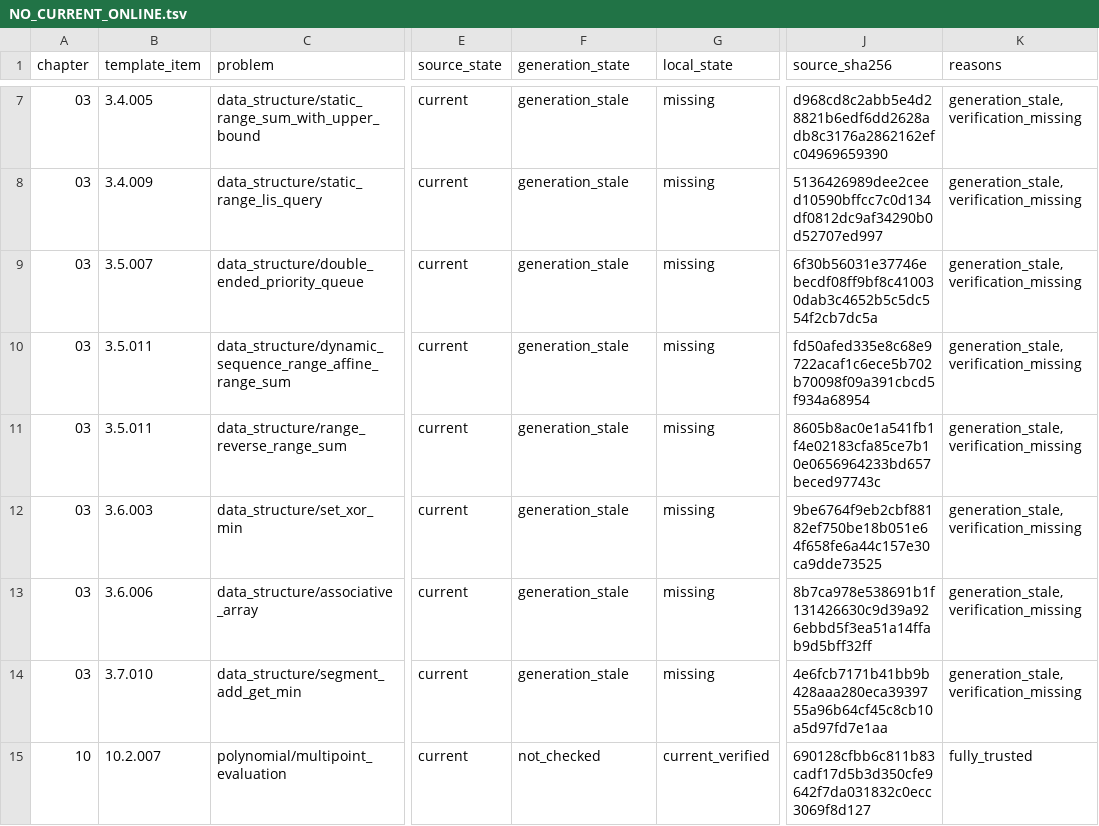
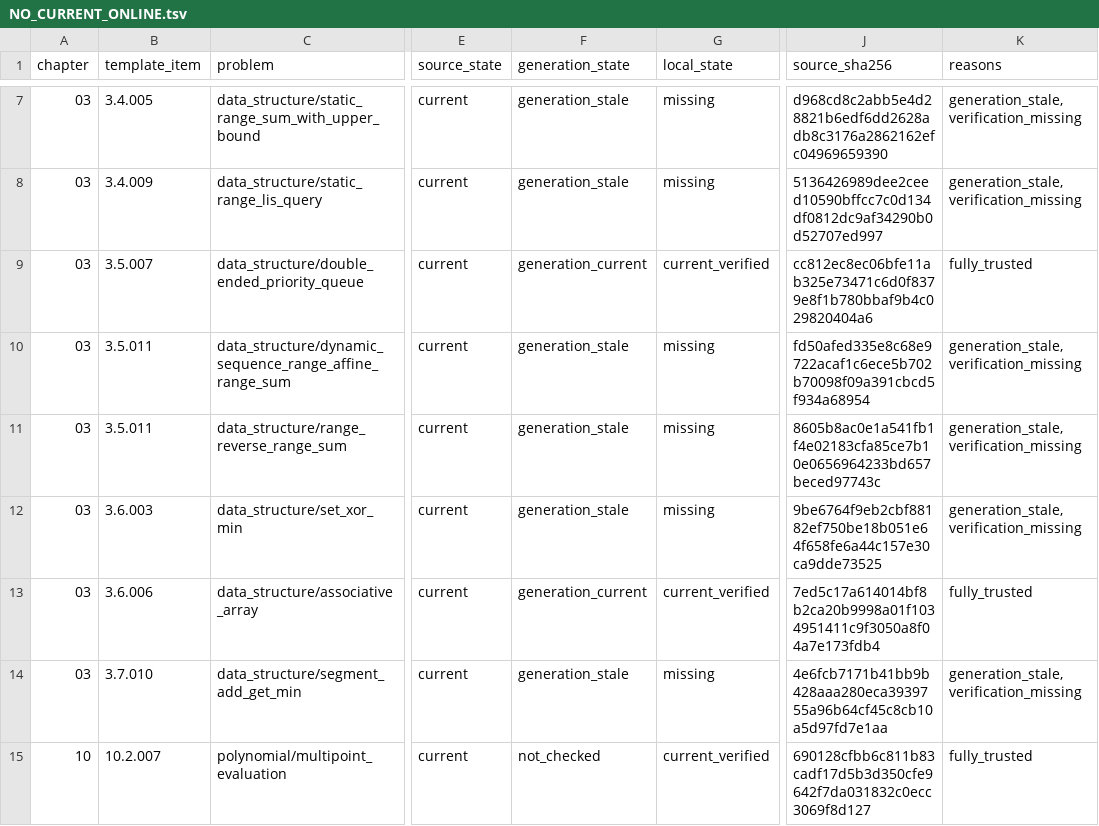
Before and after one commit to husqqq/hushuqi-algorithm-template, a TSV file: library-checker-template-solutions/不可完全置信清单/NO_CURRENT_ONLINE.tsv, drawn as a sheet; only a part is shown, gaps mark what is left out; the diff names each change by its address in the sheet, - before the commit and + after, or states it on an @@ line.

```diff
--- a/library-checker-template-solutions/不可完全置信清单/NO_CURRENT_ONLINE.tsv
+++ b/library-checker-template-solutions/不可完全置信清单/NO_CURRENT_ONLINE.tsv
-F9 (generation_state): generation_stale
+F9 (generation_state): generation_current
-G9 (local_state): missing
+G9 (local_state): current_verified
-J9 (source_sha256): 6f30b56031e37746ebecdf08ff9bf8c410030dab3c4652b5c5dc554f2cb7dc5a
+J9 (source_sha256): cc812ec8ec06bfe11ab325e73471c6d0f8379e8f1b780bbaf9b4c029820404a6
-K9 (reasons): generation_stale,verification_missing
+K9 (reasons): fully_trusted
-F13 (generation_state): generation_stale
+F13 (generation_state): generation_current
-G13 (local_state): missing
+G13 (local_state): current_verified
-J13 (source_sha256): 8b7ca978e538691b1f131426630c9d39a926ebbd5f3ea51a14ffab9d5bff32ff
+J13 (source_sha256): 7ed5c17a614014bf8b2ca20b9998a01f1034951411c9f3050a8f04a7e173fdb4
-K13 (reasons): generation_stale,verification_missing
+K13 (reasons): fully_trusted
```
Also changed, not shown: library-checker-template-solutions/不可完全置信清单/ALL.tsv, 30 other files.
